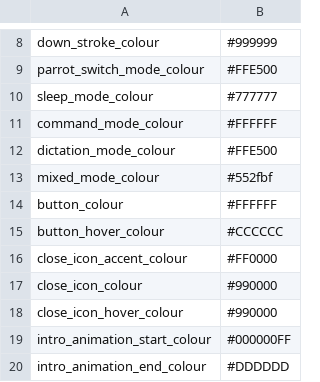
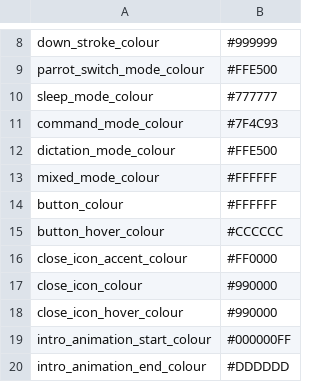
Before and after one commit to Mark-Phillipson/talon_hud, a CSV file: themes/_base_theme/theme.csv, drawn as a sheet; only a part is shown, gaps mark what is left out.

```diff
--- a/themes/_base_theme/theme.csv
+++ b/themes/_base_theme/theme.csv
@@ -10,5 +10,5 @@ parrot_switch_mode_colour,#FFE500
 sleep_mode_colour,#777777
-command_mode_colour,#FFFFFF
+command_mode_colour,#7F4C93
 dictation_mode_colour,#FFE500
-mixed_mode_colour,#552fbf
+mixed_mode_colour,#FFFFFF
 button_colour,#FFFFFF
```
Also changed, not shown: themes/dark/theme.csv, 5 other files.
